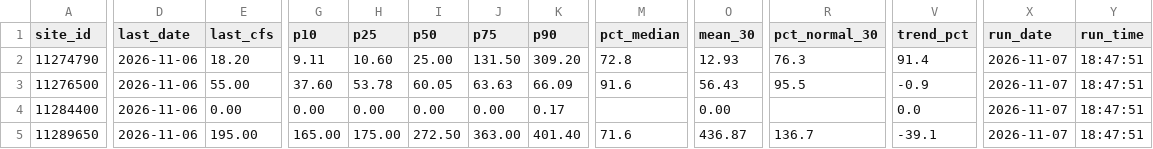
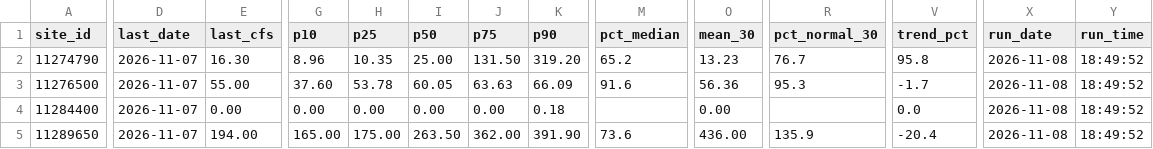
Before and after one commit to bdgroves/sierra-flow-handoff, a CSV file: docs/data/results.csv, drawn as a sheet; only a part is shown, gaps mark what is left out; the diff covers the shown part only; the diff names each change by its address in the sheet, - before the commit and + after, or states it on an @@ line.

```diff
--- a/docs/data/results.csv
+++ b/docs/data/results.csv
-D2:D5 (last_date): 2026-11-06
+D2:D5 (last_date): 2026-11-07
-E2 (last_cfs): 18.20
+E2 (last_cfs): 16.30
-G2 (p10): 9.11
+G2 (p10): 8.96
-H2 (p25): 10.60
+H2 (p25): 10.35
-K2 (p90): 309.20
+K2 (p90): 319.20
-M2 (pct_median): 72.8
+M2 (pct_median): 65.2
-O2 (mean_30): 12.93
+O2 (mean_30): 13.23
-R2 (pct_normal_30): 76.3
+R2 (pct_normal_30): 76.7
-V2 (trend_pct): 91.4
+V2 (trend_pct): 95.8
-X2:X5 (run_date): 2026-11-07
+X2:X5 (run_date): 2026-11-08
-Y2:Y5 (run_time): 18:47:51
+Y2:Y5 (run_time): 18:49:52
-O3 (mean_30): 56.43
+O3 (mean_30): 56.36
-R3 (pct_normal_30): 95.5
+R3 (pct_normal_30): 95.3
-V3 (trend_pct): -0.9
+V3 (trend_pct): -1.7
-K4 (p90): 0.17
+K4 (p90): 0.18
-E5 (last_cfs): 195.00
+E5 (last_cfs): 194.00
-I5 (p50): 272.50
+I5 (p50): 263.50
-J5 (p75): 363.00
+J5 (p75): 362.00
-K5 (p90): 401.40
+K5 (p90): 391.90
-M5 (pct_median): 71.6
+M5 (pct_median): 73.6
-O5 (mean_30): 436.87
+O5 (mean_30): 436.00
-R5 (pct_normal_30): 136.7
+R5 (pct_normal_30): 135.9
-V5 (trend_pct): -39.1
+V5 (trend_pct): -20.4
```
Also changed, not shown: 52 edited cells elsewhere in this file, 9 other files.
